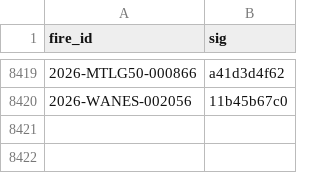
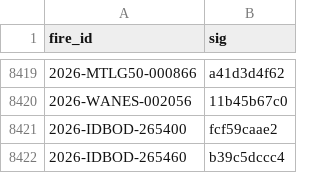
Before and after one commit to GT-Fire-Research-and-Innovation/WildfireRepo1, a CSV file: perimeters/seen.csv, drawn as a sheet; only a part is shown, gaps mark what is left out.

```diff
--- a/perimeters/seen.csv
+++ b/perimeters/seen.csv
@@ -8420 +8420,3 @@ fire_id,sig
 2026-WANES-002056,11b45b67c0
+2026-IDBOD-265400,fcf59caae2
+2026-IDBOD-265460,b39c5dccc4
```
Also changed, not shown: perimeters/index.csv, perimeters/polls/2026-11.csv, 2 other files.
